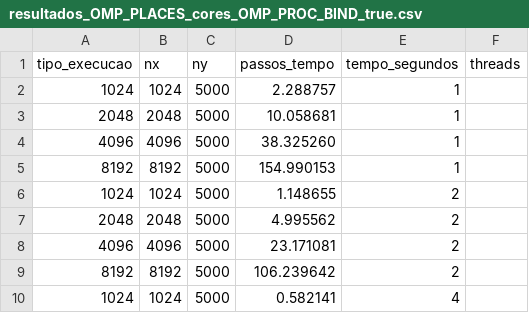
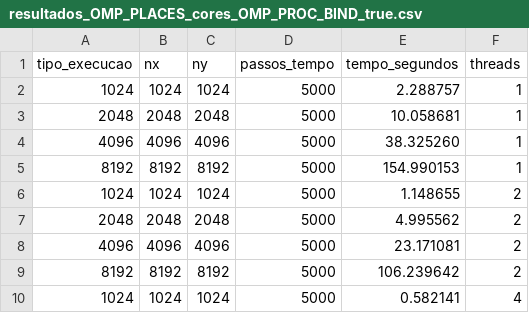
Before and after one commit to RaoniSilvestre/HPC-TASKS, a CSV file: task13/resultados_OMP_PLACES_cores_OMP_PROC_BIND_true.csv, drawn as a sheet; only a part is shown; the diff covers the shown part only.

```diff
--- a/task13/resultados_OMP_PLACES_cores_OMP_PROC_BIND_true.csv
+++ b/task13/resultados_OMP_PLACES_cores_OMP_PROC_BIND_true.csv
@@ -1,10 +1,10 @@
 tipo_execucao,nx,ny,passos_tempo,tempo_segundos,threads
-1024,1024,5000,2.288757,1
-2048,2048,5000,10.058681,1
-4096,4096,5000,38.325260,1
-8192,8192,5000,154.990153,1
-1024,1024,5000,1.148655,2
-2048,2048,5000,4.995562,2
-4096,4096,5000,23.171081,2
-8192,8192,5000,106.239642,2
-1024,1024,5000,0.582141,4
+1024,1024,1024,5000,2.288757,1
+2048,2048,2048,5000,10.058681,1
+4096,4096,4096,5000,38.325260,1
+8192,8192,8192,5000,154.990153,1
+1024,1024,1024,5000,1.148655,2
+2048,2048,2048,5000,4.995562,2
+4096,4096,4096,5000,23.171081,2
+8192,8192,8192,5000,106.239642,2
+1024,1024,1024,5000,0.582141,4
```
Also changed, not shown: 108 edited cells elsewhere in this file, task11/resultados.csv, task13/resultados_OMP_PLACES_cores_OMP_PROC_BIND_false.csv, 24 other files.
